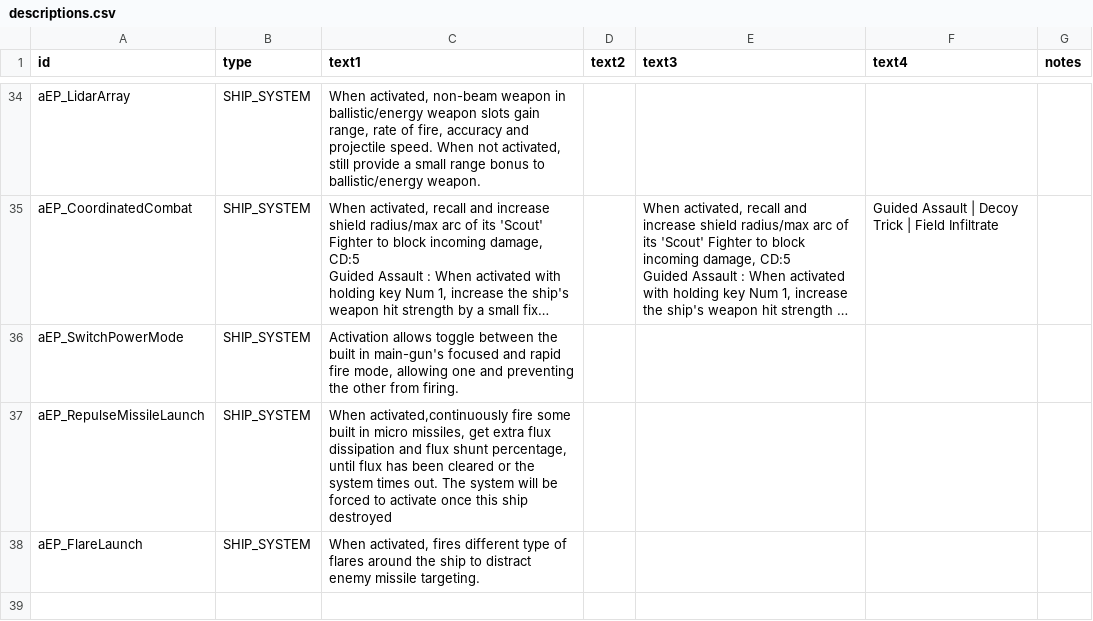
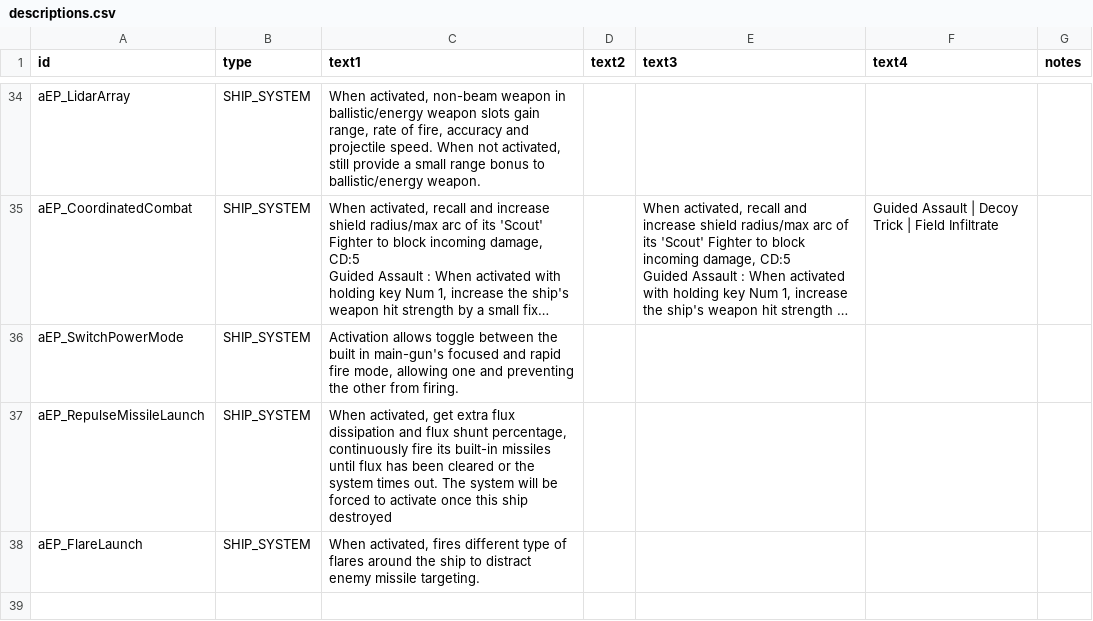
Before and after one commit to a111164i/FSF_MilitaryCompany, a CSV file: data/strings/descriptions.csv, drawn as a sheet; only a part is shown, gaps mark what is left out; long unchanged cells end in …; the diff names each change by its address in the sheet, - before the commit and + after, or states it on an @@ line.

```diff
--- a/data/strings/descriptions.csv
+++ b/data/strings/descriptions.csv
-C37 (text1): When activated,continuously fire some built in micro missiles, get extra flux dissipation and flux shunt percentage, until flux…
+C37 (text1): When activated, get extra flux dissipation and flux shunt percentage, continuously fire its built-in missiles until flux…
```
Also changed, not shown: data/hullmods/hull_mods.csv, data/hulls/ship_data.csv, 11 other files.
